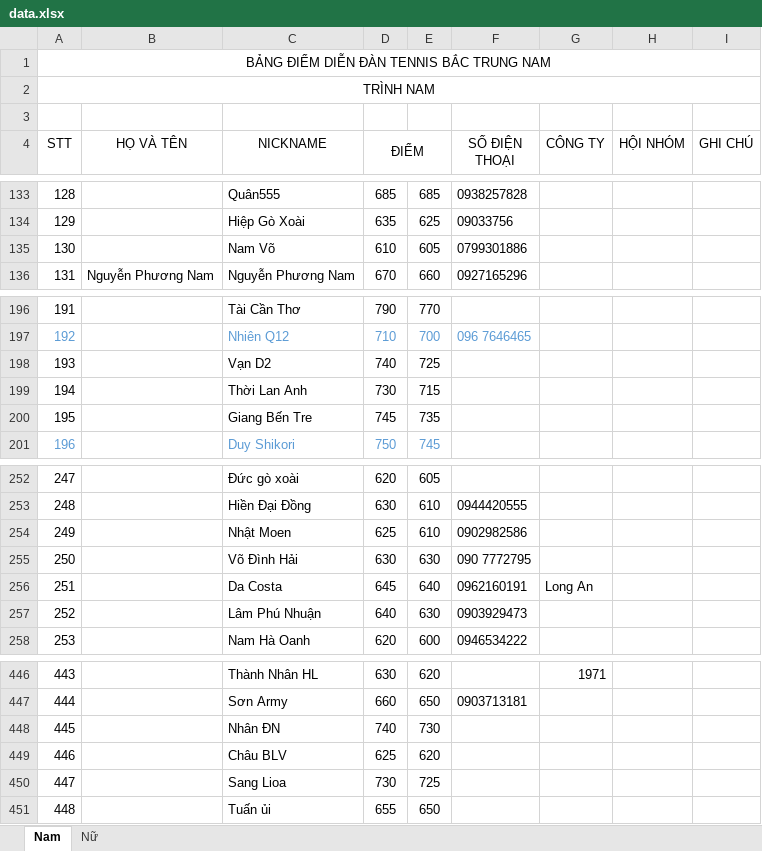
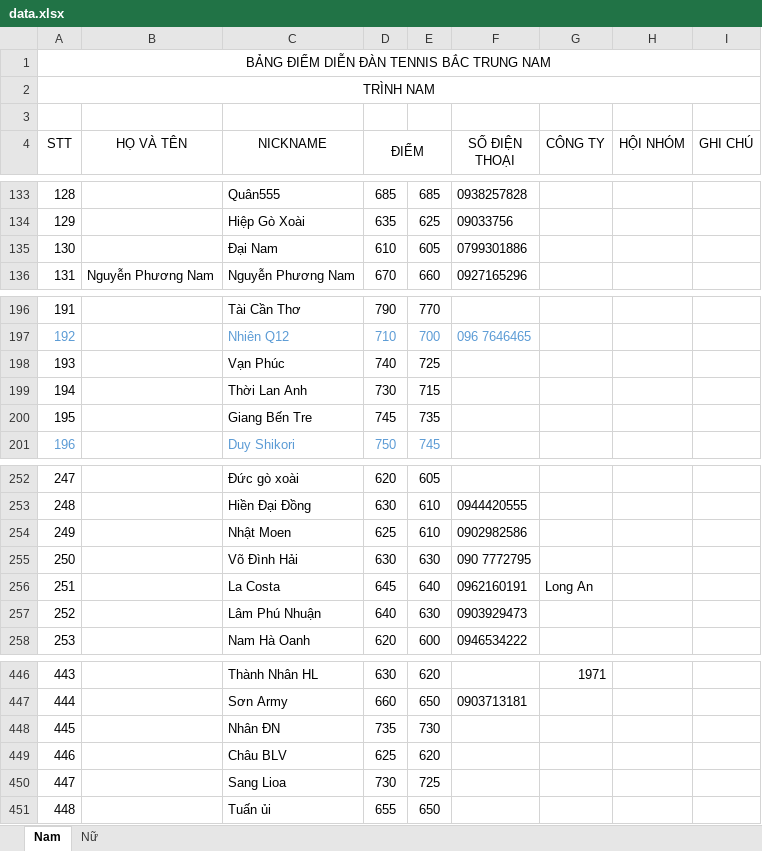
Before and after one commit to dflyapp/tennis-btn, an Excel workbook: pages/api/score/data.xlsx, sheet Nam, drawn as a sheet; only a part is shown, gaps mark what is left out; values as stored, in another font and other column widths than the file's, no borders; the diff names each change by its address in the sheet, - before the commit and + after, or states it on an @@ line.

```diff
--- a/pages/api/score/data.xlsx (sheet Nam)
+++ b/pages/api/score/data.xlsx (sheet Nam)
-C135 (NICKNAME): Nam Võ
+C135 (NICKNAME): Đại Nam
-C198 (NICKNAME): Vạn D2
+C198 (NICKNAME): Vạn Phúc
-C256 (NICKNAME): Da Costa
+C256 (NICKNAME): La Costa
-D448 (ĐIỂM): 740
+D448 (ĐIỂM): 735
```
Also changed, not shown: 1 other file.
